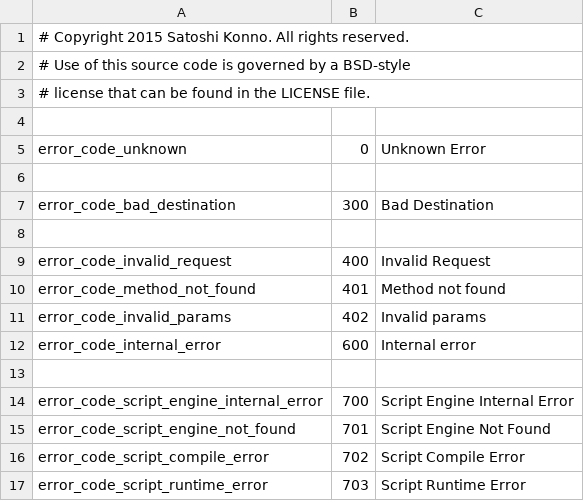
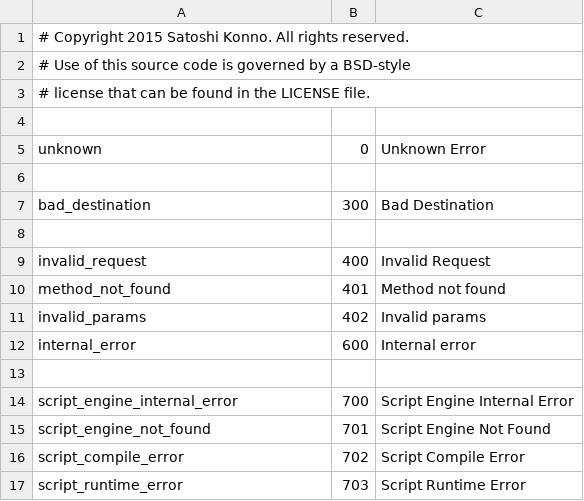
Before and after one commit to cybergarage/foreman-common, a CSV file: error/errors.csv, drawn as a sheet.

Commit message:
* Removed 'error_code'.

```diff
--- a/error/errors.csv
+++ b/error/errors.csv
@@ -4,14 +4,14 @@
 
-error_code_unknown,0,"Unknown Error"
+unknown,0,"Unknown Error"
 
-error_code_bad_destination,300,"Bad Destination"
+bad_destination,300,"Bad Destination"
 
-error_code_invalid_request,400,"Invalid Request"
-error_code_method_not_found,401,"Method not found"
-error_code_invalid_params,402,"Invalid params"
-error_code_internal_error,600,"Internal error"
+invalid_request,400,"Invalid Request"
+method_not_found,401,"Method not found"
+invalid_params,402,"Invalid params"
+internal_error,600,"Internal error"
 
-error_code_script_engine_internal_error,700,"Script Engine Internal Error"
-error_code_script_engine_not_found,701,"Script Engine Not Found"
-error_code_script_compile_error,702,"Script Compile Error"
-error_code_script_runtime_error,703,"Script Runtime Error"
+script_engine_internal_error,700,"Script Engine Internal Error"
+script_engine_not_found,701,"Script Engine Not Found"
+script_compile_error,702,"Script Compile Error"
+script_runtime_error,703,"Script Runtime Error"
```
